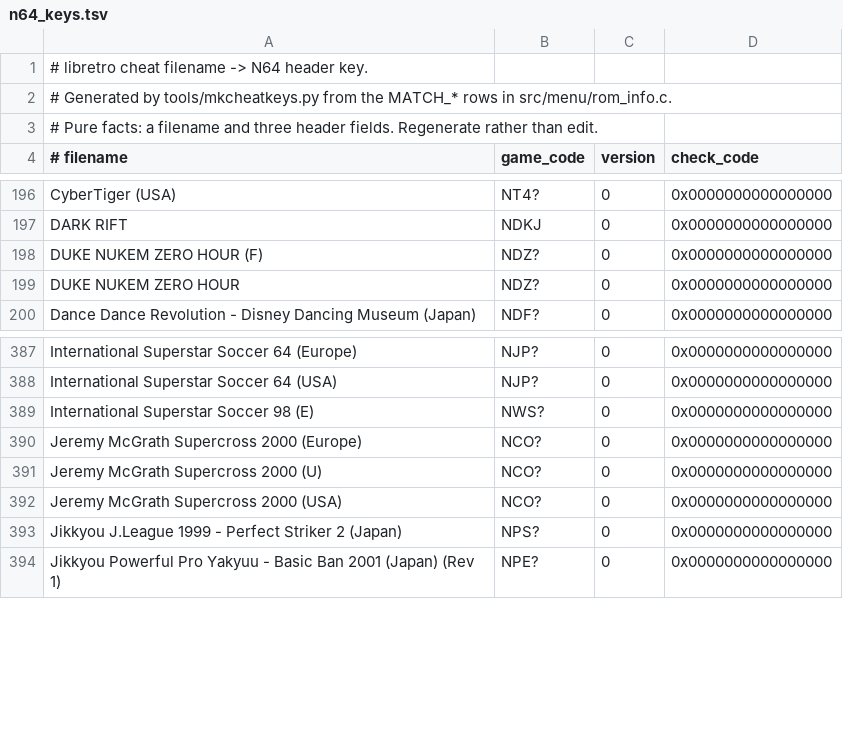
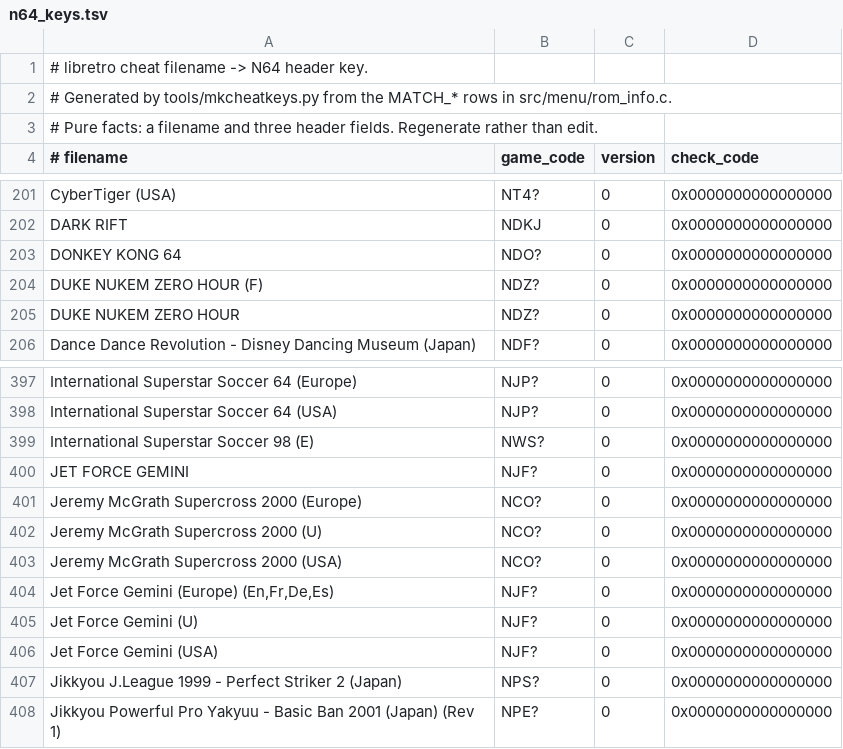
Before and after one commit to UsaRandom/MainMenu, a TSV file: tools/data/n64_keys.tsv, drawn as a sheet; only a part is shown, gaps mark what is left out; the diff covers the shown part only.

Commit message:
Key nineteen more cheat files, including Donkey Kong 64
mkcheatkeys joins libretro's filenames to rom_info's rows on a normalised
title, and refuses whenever more than one row wants the same title, on the
grounds that a cheat applied to the wrong game writes to arbitrary addresses in
a game that never expected them. That rule is right and stays. What was wrong is
that it counted collisions that are not collisions.

rom_info carries MATCH_CHECK_CODE rows for individually dumped oddities, and
they sit beside the ordinary game-code row for the same game: "Donkey kong 64
[USA CRACK]" and "[PAL CRACK]" alongside MATCH_ID("NDO"). The normaliser drops
the bracketed suffix that told them apart, all three collapse to one title, and
the whole game was refused. The cheat corpus is keyed by No-Intro names for
clean dumps, so a cracked-dump row is never the answer for one of them: when
exactly one game-code row is in the group, it is the one meant.

19 more corpus files keyed, 976 to 995, and four more games in the database.
Nothing existing moved -- checked rather than assumed, by diffing the whole
table before and after: 0 keys changed, 0 lost. Against the development card's
24 N64 titles the shipped database now covers 22, up from 21, Donkey Kong 64
being the one recovered.

Mario Party and Ocarina of Time stay refused, and should. Their collisions are
two real game codes that differ only by region -- CLB against NLB, CZL against
NZL -- which are different games to the cheat engine, addresses and all. The
corpus filename does carry the region and rom_info hints at it in prose, so a
heuristic could be built; it would be a guess about inconsistent comment text
where being wrong is precisely the failure this file refuses to risk.

```diff
--- a/tools/data/n64_keys.tsv
+++ b/tools/data/n64_keys.tsv
@@ -197,2 +202,3 @@ CyberTiger (USA)	NT4?	0	0x0000000000000000
 DARK RIFT	NDKJ	0	0x0000000000000000
+DONKEY KONG 64	NDO?	0	0x0000000000000000
 DUKE NUKEM ZERO HOUR (F)	NDZ?	0	0x0000000000000000
@@ -389,2 +399,3 @@ International Superstar Soccer 64 (USA)	NJP?	0	0x0000000000000000
 International Superstar Soccer 98 (E)	NWS?	0	0x0000000000000000
+JET FORCE GEMINI	NJF?	0	0x0000000000000000
 Jeremy McGrath Supercross 2000 (Europe)	NCO?	0	0x0000000000000000
@@ -392,2 +403,5 @@ Jeremy McGrath Supercross 2000 (U)	NCO?	0	0x0000000000000000
 Jeremy McGrath Supercross 2000 (USA)	NCO?	0	0x0000000000000000
+Jet Force Gemini (Europe) (En,Fr,De,Es)	NJF?	0	0x0000000000000000
+Jet Force Gemini (U)	NJF?	0	0x0000000000000000
+Jet Force Gemini (USA)	NJF?	0	0x0000000000000000
 Jikkyou J.League 1999 - Perfect Striker 2 (Japan)	NPS?	0	0x0000000000000000
```
Also changed, not shown: 14 added rows elsewhere in this file, 1 other file.
